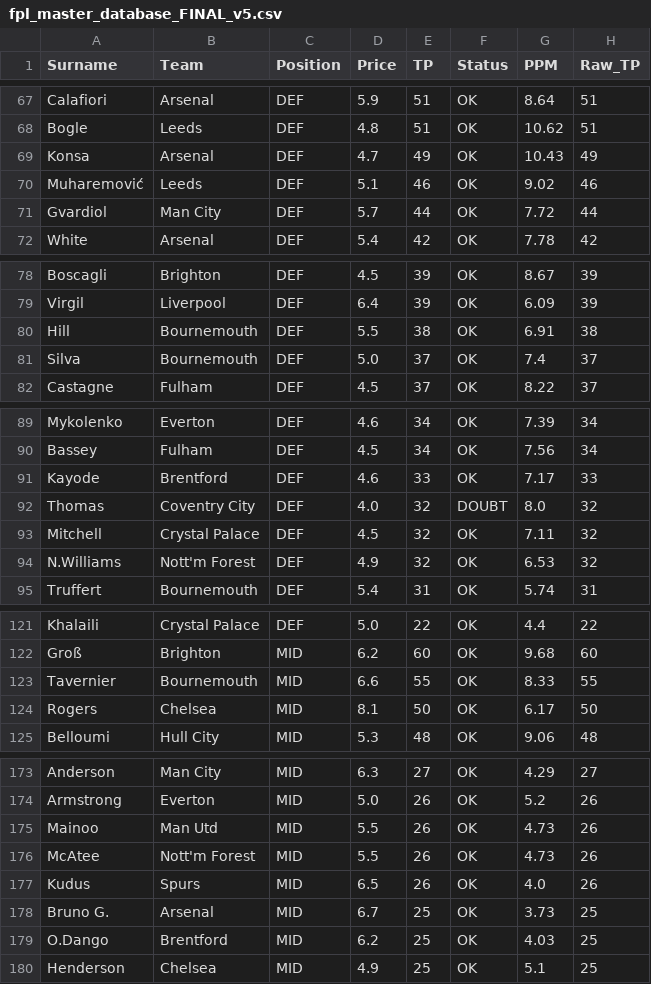
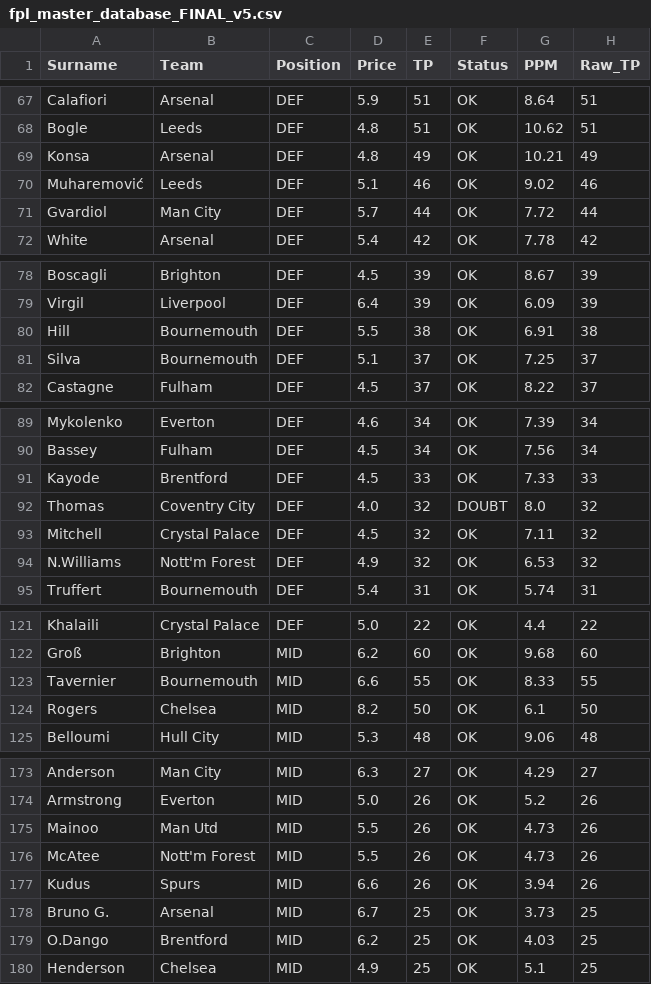
Before and after one commit to ianchanning/fpl-dominator, a CSV file: gw10/fpl_master_database_FINAL_v5.csv, drawn as a sheet; only a part is shown, gaps mark what is left out; the diff names each change by its address in the sheet, - before the commit and + after, or states it on an @@ line.

Commit message:
chore(data): automated headless ingest for latest gameweek [skip ci]

```diff
--- a/gw10/fpl_master_database_FINAL_v5.csv
+++ b/gw10/fpl_master_database_FINAL_v5.csv
-D69 (Price): 4.7
+D69 (Price): 4.8
-G69 (PPM): 10.43
+G69 (PPM): 10.21
-D81 (Price): 5.0
+D81 (Price): 5.1
-G81 (PPM): 7.4
+G81 (PPM): 7.25
-D91 (Price): 4.6
+D91 (Price): 4.5
-G91 (PPM): 7.17
+G91 (PPM): 7.33
-D124 (Price): 8.1
+D124 (Price): 8.2
-G124 (PPM): 6.17
+G124 (PPM): 6.1
-D177 (Price): 6.5
+D177 (Price): 6.6
-G177 (PPM): 4.0
+G177 (PPM): 3.94
```
Also changed, not shown: gw10/defenders.csv, gw10/fpl_master_database_OMNISCIENT.csv, 4 other files.
